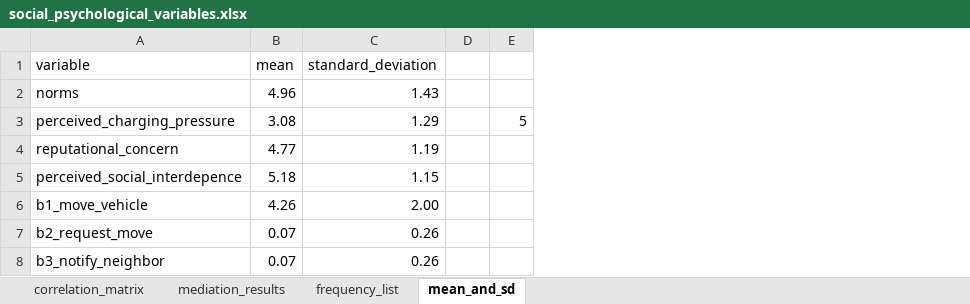
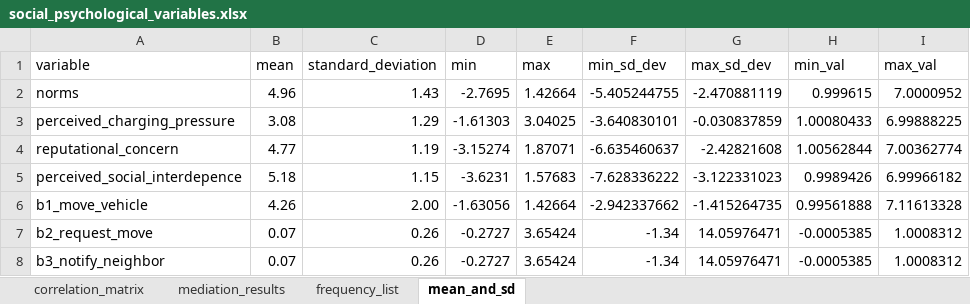
Before and after one commit to NEON-Research/social-charging-model, an Excel workbook: Social charging model/social_psychological_variables.xlsx, sheet mean_and_sd, drawn as a sheet; values as stored, in another font and other column widths than the file's, no borders; removed rows and columns are numbered as before the commit, all else as after; the diff names each change by its address in the sheet, - before the commit and + after, or states it on an @@ line.

```diff
--- a/Social charging model/social_psychological_variables.xlsx (sheet mean_and_sd)
+++ b/Social charging model/social_psychological_variables.xlsx (sheet mean_and_sd)
-column D, empty
-column E, row 3: 5
+column D (min), rows 2-8: -2.7695 | -1.61303 | -3.15274 | -3.6231 | -1.63056 | -0.2727 | -0.2727
+column E (max), rows 2-8: 1.42664 | 3.04025 | 1.87071 | 1.57683 | 1.42664 | 3.65424 | 3.65424
+column F (min_sd_dev), rows 2-8: -5.405244755 | -3.640830101 | -6.635460637 | -7.628336222 | -2.942337662 | -1.34 | -1.34
+column G (max_sd_dev), rows 2-8: -2.470881119 | -0.030837859 | -2.42821608 | -3.122331023 | -1.415264735 | 14.05976471 | 14.05976471
+column H (min_val), rows 2-8: 0.999615 | 1.00080433 | 1.00562844 | 0.9989426 | 0.99561888 | -0.0005385 | -0.0005385
+column I (max_val), rows 2-8: 7.0000952 | 6.99888225 | 7.00362774 | 6.99966182 | 7.11613328 | 1.0008312 | 1.0008312
```
Also changed, not shown: sheet frequency_list, 31 other files.
